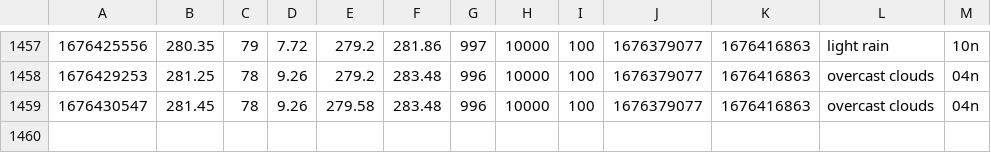
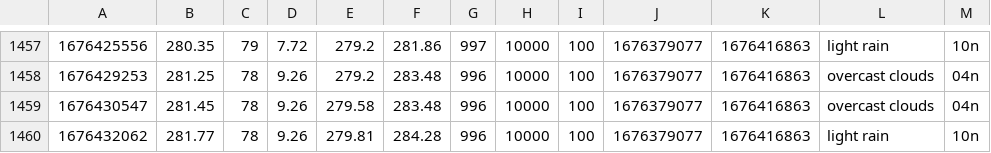
Before and after one commit to CY83R-3X71NC710N/Weather-Dashboard-Updater, a CSV file: weather.csv, drawn as a sheet; only a part is shown, gaps mark what is left out; the diff names each change by its address in the sheet, - before the commit and + after, or states it on an @@ line.

Commit message:
Update weather data

```diff
--- a/weather.csv
+++ b/weather.csv
+row 1460: 1676432062 | 281.77 | 78 | 9.26 | 279.81 | 284.28 | 996 | 10000 | 100 | 1676379077 | 1676416863 | light rain | 10n
```
